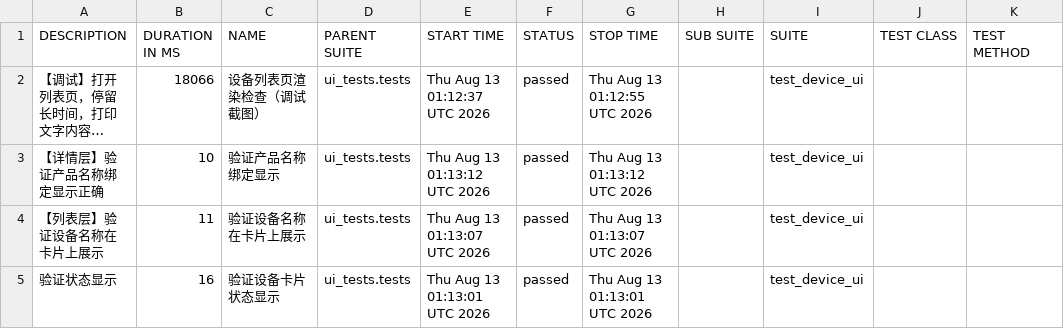
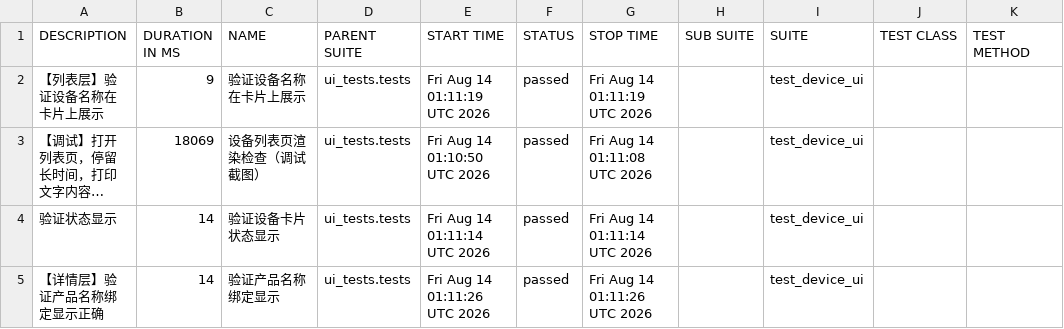
Before and after one commit to piaqiahia/iot-test-framework, a CSV file: ui-report/data/suites.csv, drawn as a sheet; long unchanged cells end in …; removed rows and columns are numbered as before the commit, all else as after; the diff names each change by its address in the sheet, - before the commit and + after, or states it on an @@ line.

```diff
--- a/ui-report/data/suites.csv
+++ b/ui-report/data/suites.csv
+row 2: 【列表层】验证设备名称在卡片上展示 | 9 | 验证设备名称在卡片上展示 | ui_tests.tests | Fri Aug 14 01:11:19 UTC 2026 | passed | Fri Aug 14 01:11:19 UTC 2026 |  | test_device_ui
-B3 (DURATION IN MS): 18066
+B3 (DURATION IN MS): 18069
-E3 (START TIME): Thu Aug 13 01:12:37 UTC 2026
+E3 (START TIME): Fri Aug 14 01:10:50 UTC 2026
-G3 (STOP TIME): Thu Aug 13 01:12:55 UTC 2026
+G3 (STOP TIME): Fri Aug 14 01:11:08 UTC 2026
+row 4: 验证状态显示 | 14 | 验证设备卡片状态显示 | ui_tests.tests | Fri Aug 14 01:11:14 UTC 2026 | passed | Fri Aug 14 01:11:14 UTC 2026 |  | test_device_ui
-B5 (DURATION IN MS): 10
+B5 (DURATION IN MS): 14
-E5 (START TIME): Thu Aug 13 01:13:12 UTC 2026
+E5 (START TIME): Fri Aug 14 01:11:26 UTC 2026
-G5 (STOP TIME): Thu Aug 13 01:13:12 UTC 2026
+G5 (STOP TIME): Fri Aug 14 01:11:26 UTC 2026
-row 4: 【列表层】验证设备名称在卡片上展示 | 11 | 验证设备名称在卡片上展示 | ui_tests.tests | Thu Aug 13 01:13:07 UTC 2026 | passed | Thu Aug 13 01:13:07 UTC 2026 |  | test_device_ui
-row 5: 验证状态显示 | 16 | 验证设备卡片状态显示 | ui_tests.tests | Thu Aug 13 01:13:01 UTC 2026 | passed | Thu Aug 13 01:13:01 UTC 2026 |  | test_device_ui
```
Also changed, not shown: 19 other files.
